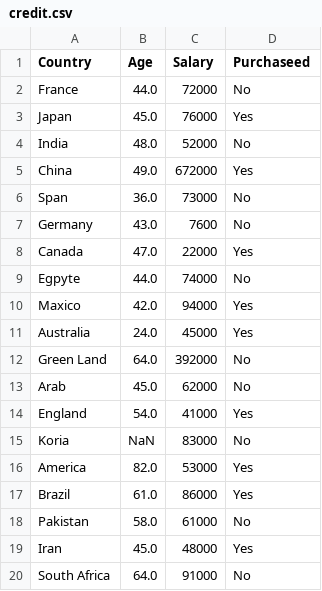
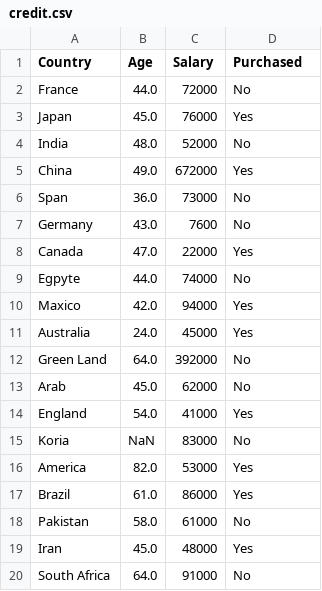
Before and after one commit to AqueeqAzam/data-science-and-machine-learning-datasets, a CSV file: credit.csv, drawn as a sheet.

Commit message:
Update credit.csv

```diff
--- a/credit.csv
+++ b/credit.csv
@@ -1,2 +1,2 @@
-Country,Age,Salary,Purchaseed
+Country,Age,Salary,Purchased
 France,44.0,72000,No
```
